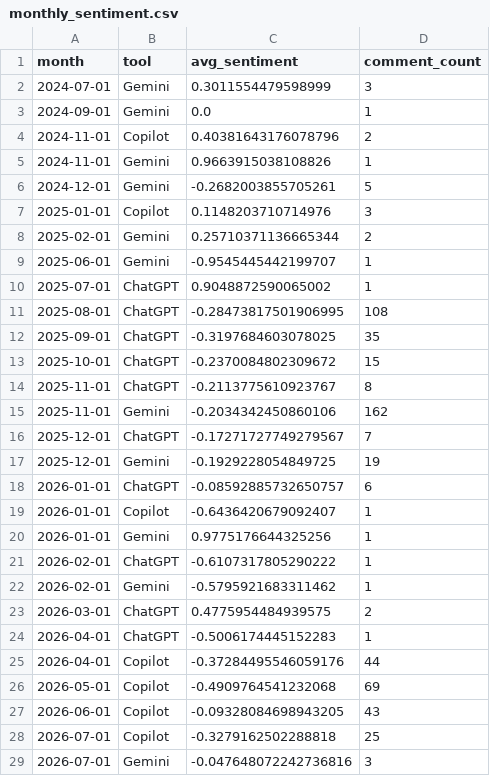
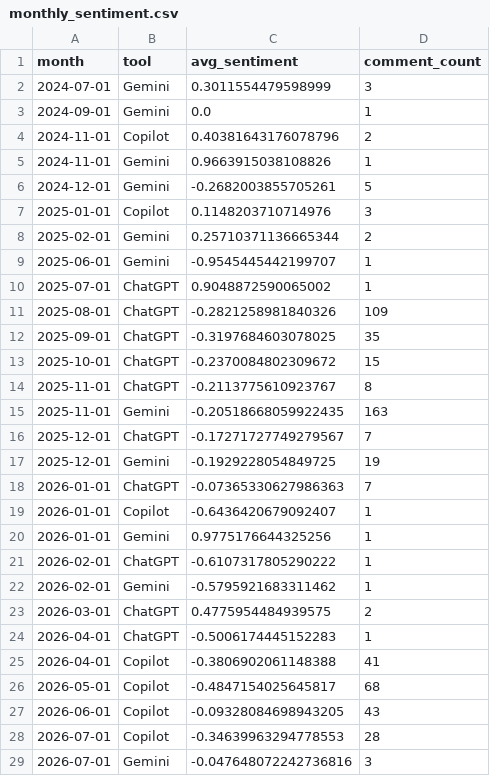
Before and after one commit to abdulla-cc/yt-sentiment-tracker, a CSV file: data/monthly_sentiment.csv, drawn as a sheet.

```diff
--- a/data/monthly_sentiment.csv
+++ b/data/monthly_sentiment.csv
@@ -10,3 +10,3 @@ month,tool,avg_sentiment,comment_count
 2025-07-01,ChatGPT,0.9048872590065002,1
-2025-08-01,ChatGPT,-0.28473817501906995,108
+2025-08-01,ChatGPT,-0.2821258981840326,109
 2025-09-01,ChatGPT,-0.3197684603078025,35
@@ -14,6 +14,6 @@ month,tool,avg_sentiment,comment_count
 2025-11-01,ChatGPT,-0.2113775610923767,8
-2025-11-01,Gemini,-0.2034342450860106,162
+2025-11-01,Gemini,-0.20518668059922435,163
 2025-12-01,ChatGPT,-0.17271727749279567,7
 2025-12-01,Gemini,-0.1929228054849725,19
-2026-01-01,ChatGPT,-0.08592885732650757,6
+2026-01-01,ChatGPT,-0.07365330627986363,7
 2026-01-01,Copilot,-0.6436420679092407,1
@@ -24,6 +24,6 @@ month,tool,avg_sentiment,comment_count
 2026-04-01,ChatGPT,-0.5006174445152283,1
-2026-04-01,Copilot,-0.37284495546059176,44
-2026-05-01,Copilot,-0.4909764541232068,69
+2026-04-01,Copilot,-0.3806902061148388,41
+2026-05-01,Copilot,-0.4847154025645817,68
 2026-06-01,Copilot,-0.09328084698943205,43
-2026-07-01,Copilot,-0.3279162502288818,25
+2026-07-01,Copilot,-0.34639963294778553,28
 2026-07-01,Gemini,-0.047648072242736816,3
```
